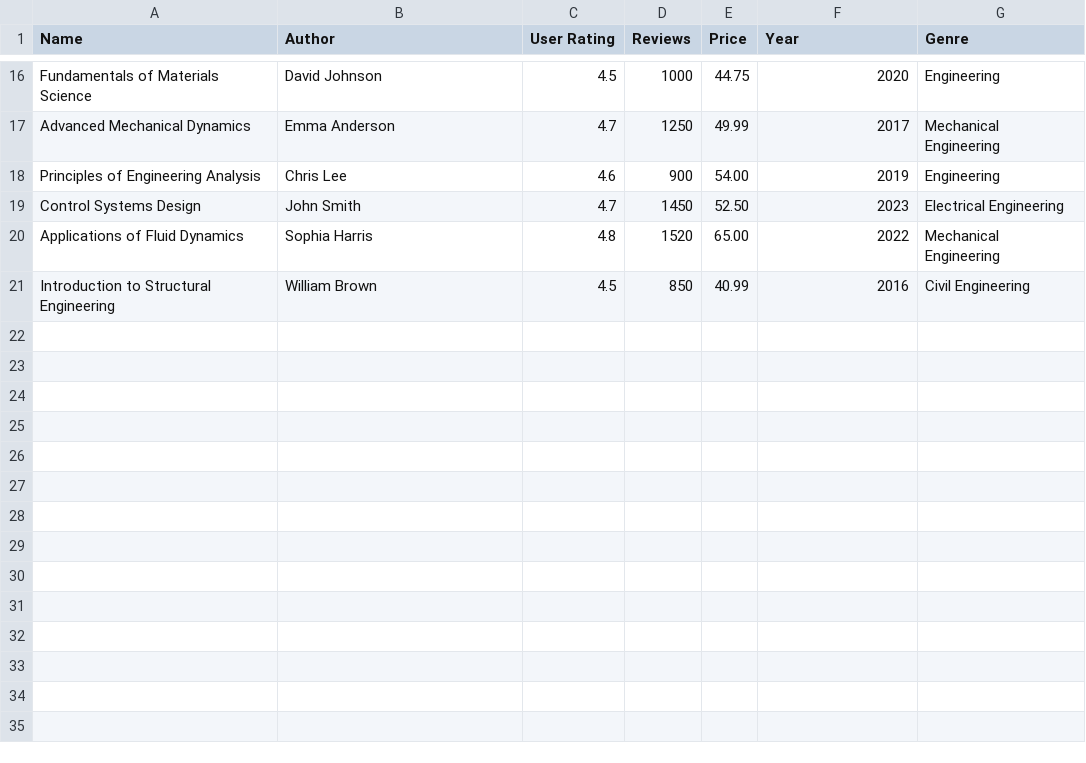
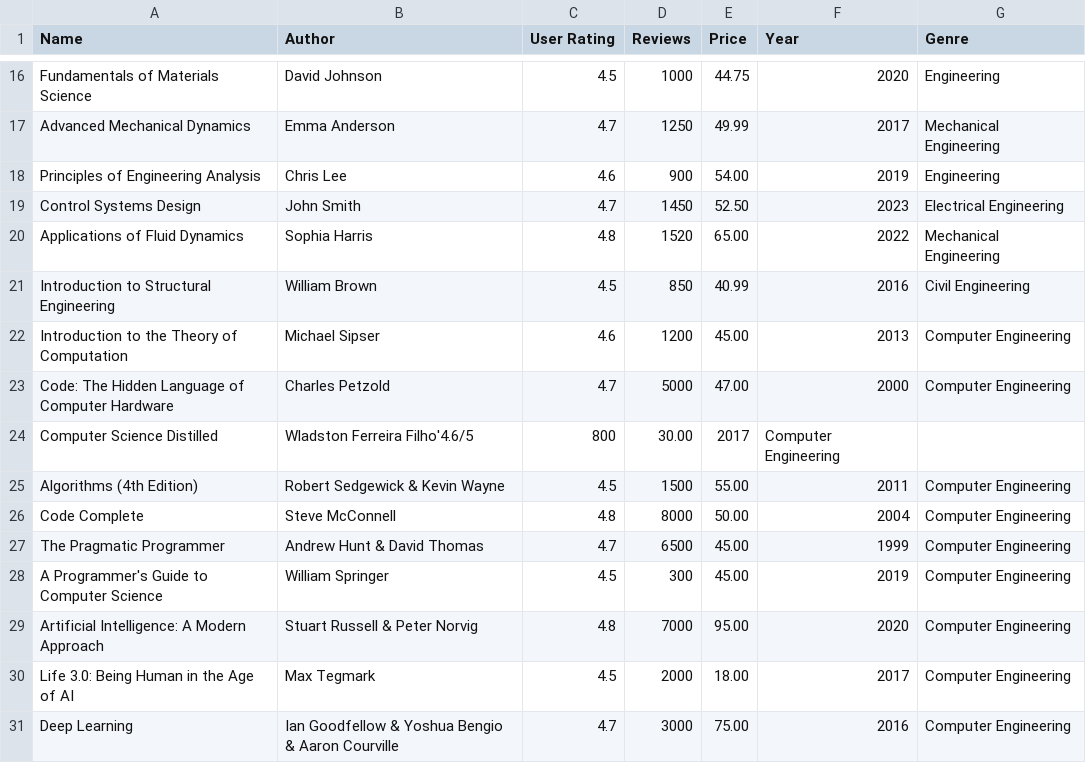
Before and after one commit to Aurorabtw/EngineeringBooks, a CSV file: bestsellers_with_categories_1.csv, drawn as a sheet; only a part is shown, gaps mark what is left out.

Commit message:
Update bestsellers_with_categories_1.csv

```diff
--- a/bestsellers_with_categories_1.csv
+++ b/bestsellers_with_categories_1.csv
@@ -21 +21,11 @@ Applications of Fluid Dynamics,Sophia Harris,4.8,1520,65.00,2022,Mechanical Engi
 Introduction to Structural Engineering,William Brown,4.5,850,40.99,2016,Civil Engineering
+Introduction to the Theory of Computation, Michael Sipser,4.6,1200,45.00,2013,Computer Engineering
+Code: The Hidden Language of Computer Hardware,Charles Petzold,4.7,5000,47.00,2000,Computer Engineering
+Computer Science Distilled,Wladston Ferreira Filho'4.6/5,800,30.00,2017,Computer Engineering
+Algorithms (4th Edition),Robert Sedgewick & Kevin Wayne,4.5,1500,55.00,2011,Computer Engineering
+Code Complete,Steve McConnell,4.8,8000,50.00,2004,Computer Engineering
+The Pragmatic Programmer,Andrew Hunt & David Thomas,4.7,6500,45.00,1999,Computer Engineering
+A Programmer's Guide to Computer Science,William Springer,4.5,300,45.00,2019,Computer Engineering
+Artificial Intelligence: A Modern Approach,Stuart Russell & Peter Norvig,4.8,7000,95.00,2020,Computer Engineering
+Life 3.0: Being Human in the Age of AI,Max Tegmark,4.5,2000,18.00,2017,Computer Engineering
+Deep Learning,Ian Goodfellow & Yoshua Bengio & Aaron Courville,4.7,3000,75.00,2016,Computer Engineering
```
